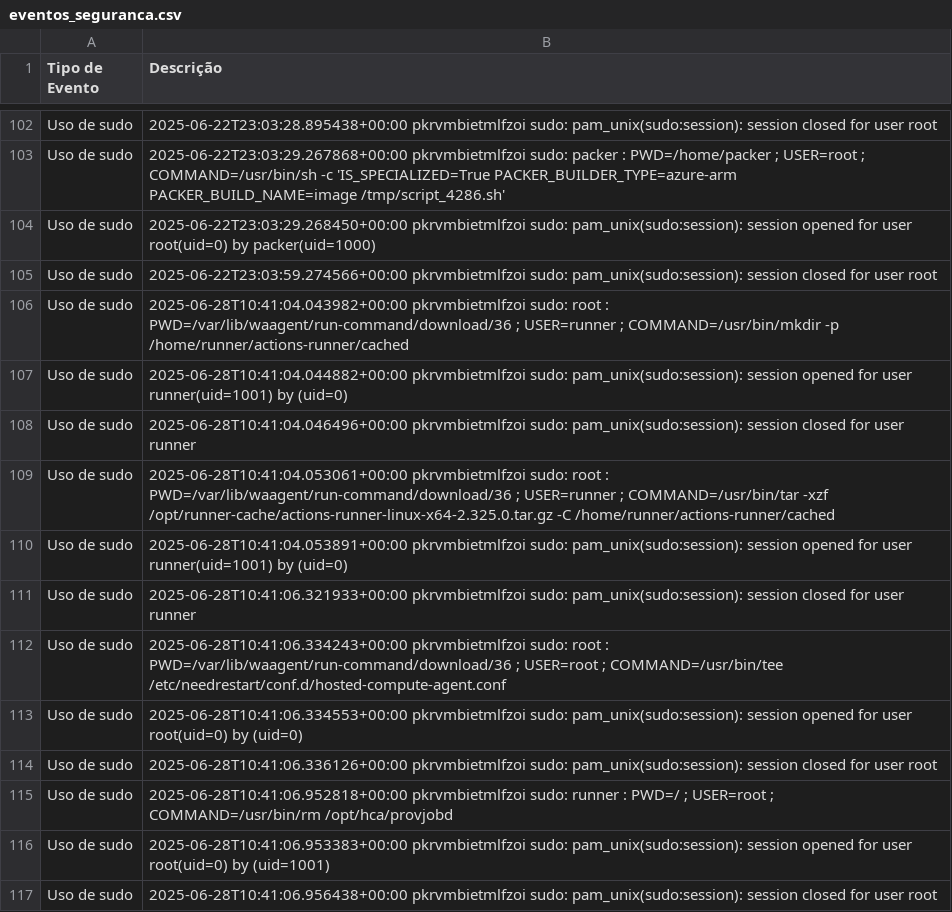
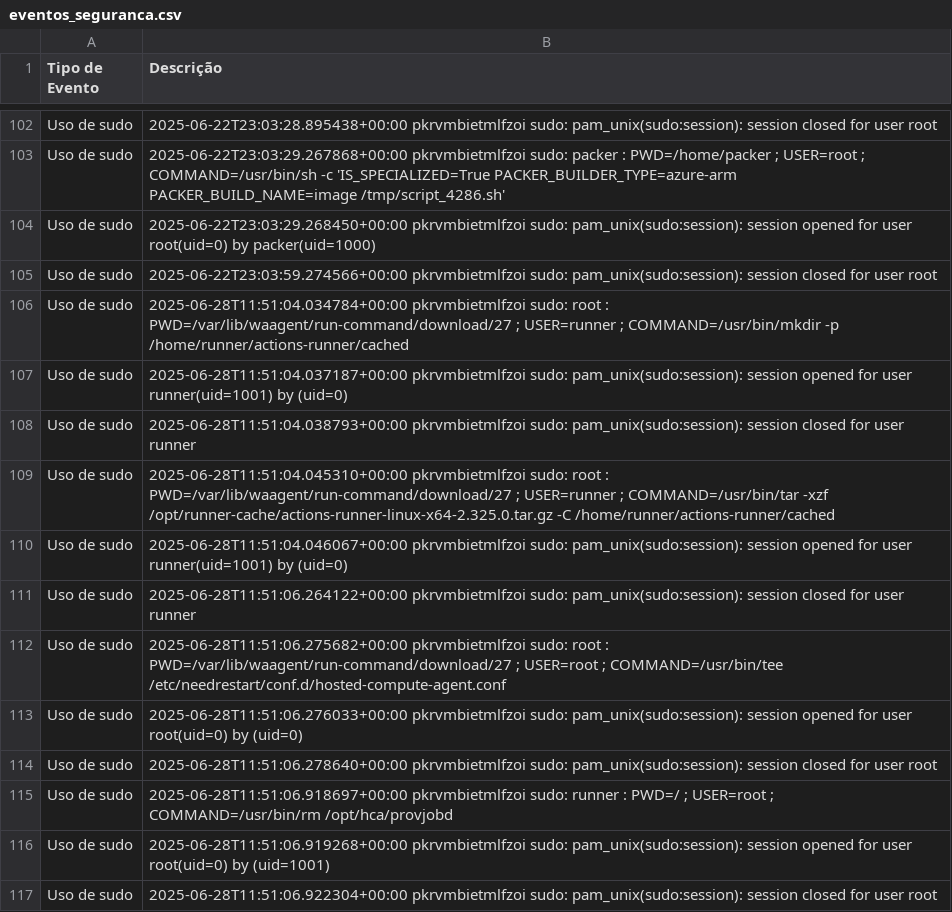
Before and after one commit to LKLuks/prova-final, a CSV file: eventos_seguranca.csv, drawn as a sheet; only a part is shown, gaps mark what is left out.

```diff
--- a/eventos_seguranca.csv
+++ b/eventos_seguranca.csv
@@ -105,13 +105,13 @@ Uso de sudo,2025-06-22T23:03:29.268450+00:00 pkrvmbietmlfzoi sudo: pam_unix(sudo
 Uso de sudo,2025-06-22T23:03:59.274566+00:00 pkrvmbietmlfzoi sudo: pam_unix(sudo:session): session closed for user root
-Uso de sudo,2025-06-28T10:41:04.043982+00:00 pkrvmbietmlfzoi sudo:     root : PWD=/var/lib/waagent/run-command/download/36 ; USER=runner ; COMMAND=/usr/bin/mkdir -p /home/runner/actions-runner/cached
-Uso de sudo,2025-06-28T10:41:04.044882+00:00 pkrvmbietmlfzoi sudo: pam_unix(sudo:session): session opened for user runner(uid=1001) by (uid=0)
-Uso de sudo,2025-06-28T10:41:04.046496+00:00 pkrvmbietmlfzoi sudo: pam_unix(sudo:session): session closed for user runner
-Uso de sudo,2025-06-28T10:41:04.053061+00:00 pkrvmbietmlfzoi sudo:     root : PWD=/var/lib/waagent/run-command/download/36 ; USER=runner ; COMMAND=/usr/bin/tar -xzf /opt/runner-cache/actions-runner-linux-x64-2.325.0.tar.gz -C /home/runner/actions-runner/cached
-Uso de sudo,2025-06-28T10:41:04.053891+00:00 pkrvmbietmlfzoi sudo: pam_unix(sudo:session): session opened for user runner(uid=1001) by (uid=0)
-Uso de sudo,2025-06-28T10:41:06.321933+00:00 pkrvmbietmlfzoi sudo: pam_unix(sudo:session): session closed for user runner
-Uso de sudo,2025-06-28T10:41:06.334243+00:00 pkrvmbietmlfzoi sudo:     root : PWD=/var/lib/waagent/run-command/download/36 ; USER=root ; COMMAND=/usr/bin/tee /etc/needrestart/conf.d/hosted-compute-agent.conf
-Uso de sudo,2025-06-28T10:41:06.334553+00:00 pkrvmbietmlfzoi sudo: pam_unix(sudo:session): session opened for user root(uid=0) by (uid=0)
-Uso de sudo,2025-06-28T10:41:06.336126+00:00 pkrvmbietmlfzoi sudo: pam_unix(sudo:session): session closed for user root
-Uso de sudo,2025-06-28T10:41:06.952818+00:00 pkrvmbietmlfzoi sudo:   runner : PWD=/ ; USER=root ; COMMAND=/usr/bin/rm /opt/hca/provjobd
-Uso de sudo,2025-06-28T10:41:06.953383+00:00 pkrvmbietmlfzoi sudo: pam_unix(sudo:session): session opened for user root(uid=0) by (uid=1001)
-Uso de sudo,2025-06-28T10:41:06.956438+00:00 pkrvmbietmlfzoi sudo: pam_unix(sudo:session): session closed for user root
+Uso de sudo,2025-06-28T11:51:04.034784+00:00 pkrvmbietmlfzoi sudo:     root : PWD=/var/lib/waagent/run-command/download/27 ; USER=runner ; COMMAND=/usr/bin/mkdir -p /home/runner/actions-runner/cached
+Uso de sudo,2025-06-28T11:51:04.037187+00:00 pkrvmbietmlfzoi sudo: pam_unix(sudo:session): session opened for user runner(uid=1001) by (uid=0)
+Uso de sudo,2025-06-28T11:51:04.038793+00:00 pkrvmbietmlfzoi sudo: pam_unix(sudo:session): session closed for user runner
+Uso de sudo,2025-06-28T11:51:04.045310+00:00 pkrvmbietmlfzoi sudo:     root : PWD=/var/lib/waagent/run-command/download/27 ; USER=runner ; COMMAND=/usr/bin/tar -xzf /opt/runner-cache/actions-runner-linux-x64-2.325.0.tar.gz -C /home/runner/actions-runner/cached
+Uso de sudo,2025-06-28T11:51:04.046067+00:00 pkrvmbietmlfzoi sudo: pam_unix(sudo:session): session opened for user runner(uid=1001) by (uid=0)
+Uso de sudo,2025-06-28T11:51:06.264122+00:00 pkrvmbietmlfzoi sudo: pam_unix(sudo:session): session closed for user runner
+Uso de sudo,2025-06-28T11:51:06.275682+00:00 pkrvmbietmlfzoi sudo:     root : PWD=/var/lib/waagent/run-command/download/27 ; USER=root ; COMMAND=/usr/bin/tee /etc/needrestart/conf.d/hosted-compute-agent.conf
+Uso de sudo,2025-06-28T11:51:06.276033+00:00 pkrvmbietmlfzoi sudo: pam_unix(sudo:session): session opened for user root(uid=0) by (uid=0)
+Uso de sudo,2025-06-28T11:51:06.278640+00:00 pkrvmbietmlfzoi sudo: pam_unix(sudo:session): session closed for user root
+Uso de sudo,2025-06-28T11:51:06.918697+00:00 pkrvmbietmlfzoi sudo:   runner : PWD=/ ; USER=root ; COMMAND=/usr/bin/rm /opt/hca/provjobd
+Uso de sudo,2025-06-28T11:51:06.919268+00:00 pkrvmbietmlfzoi sudo: pam_unix(sudo:session): session opened for user root(uid=0) by (uid=1001)
+Uso de sudo,2025-06-28T11:51:06.922304+00:00 pkrvmbietmlfzoi sudo: pam_unix(sudo:session): session closed for user root
```
